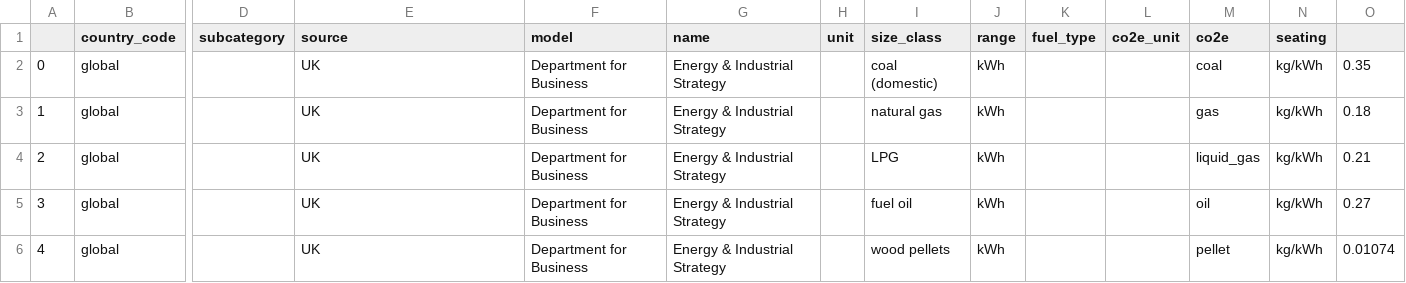
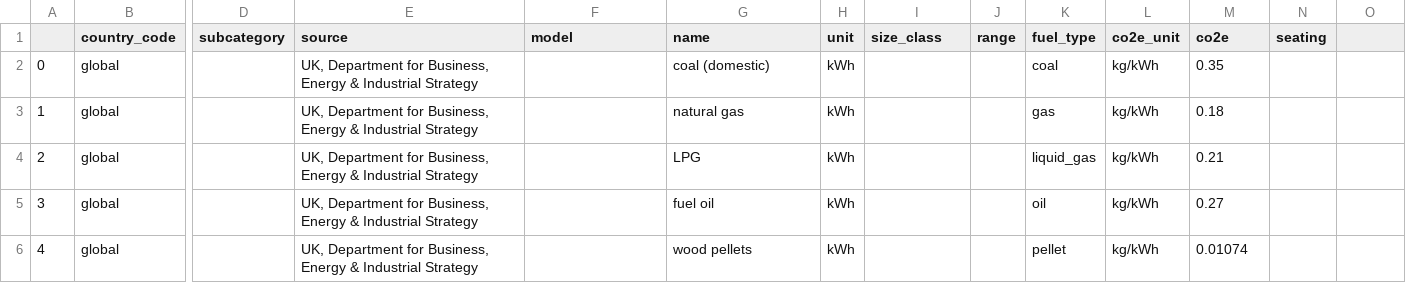
Before and after one commit to pledge4future/co2calculator, a CSV file: data/emission_factors.csv, drawn as a sheet; only a part is shown, gaps mark what is left out; the diff covers the shown part only; the diff names each change by its address in the sheet, - before the commit and + after, or states it on an @@ line.

Commit message:
Fix(emission_factors.csv): Fix csv

```diff
--- a/data/emission_factors.csv
+++ b/data/emission_factors.csv
-E2:E6 (source): UK
+E2:E6 (source): UK, Department for Business, Energy & Industrial Strategy
-F2:F6 (model): Department for Business
+F2:F6 (model): (empty)
-G2 (name): Energy & Industrial Strategy
+G2 (name): coal (domestic)
-H2:H6 (unit): (empty)
+H2:H6 (unit): kWh
-I2 (size_class): coal (domestic)
+I2 (size_class): (empty)
-J2:J6 (range): kWh
+J2:J6 (range): (empty)
-K2 (fuel_type): (empty)
+K2 (fuel_type): coal
-L2:L6 (co2e_unit): (empty)
+L2:L6 (co2e_unit): kg/kWh
-M2 (co2e): coal
+M2 (co2e): 0.35
-N2:N6 (seating): kg/kWh
+N2:N6 (seating): (empty)
-O2: 0.35
+O2: (empty)
-G3 (name): Energy & Industrial Strategy
+G3 (name): natural gas
-I3 (size_class): natural gas
+I3 (size_class): (empty)
-K3 (fuel_type): (empty)
+K3 (fuel_type): gas
-M3 (co2e): gas
+M3 (co2e): 0.18
-O3: 0.18
+O3: (empty)
-G4 (name): Energy & Industrial Strategy
+G4 (name): LPG
-I4 (size_class): LPG
+I4 (size_class): (empty)
-K4 (fuel_type): (empty)
+K4 (fuel_type): liquid_gas
-M4 (co2e): liquid_gas
+M4 (co2e): 0.21
-O4: 0.21
+O4: (empty)
-G5 (name): Energy & Industrial Strategy
+G5 (name): fuel oil
-I5 (size_class): fuel oil
+I5 (size_class): (empty)
-K5 (fuel_type): (empty)
+K5 (fuel_type): oil
-M5 (co2e): oil
+M5 (co2e): 0.27
-O5: 0.27
+O5: (empty)
-G6 (name): Energy & Industrial Strategy
+G6 (name): wood pellets
-I6 (size_class): wood pellets
+I6 (size_class): (empty)
-K6 (fuel_type): (empty)
+K6 (fuel_type): pellet
-M6 (co2e): pellet
+M6 (co2e): 0.01074
-O6: 0.01074
+O6: (empty)
```
Also changed, not shown: 11 edited cells elsewhere in this file.
